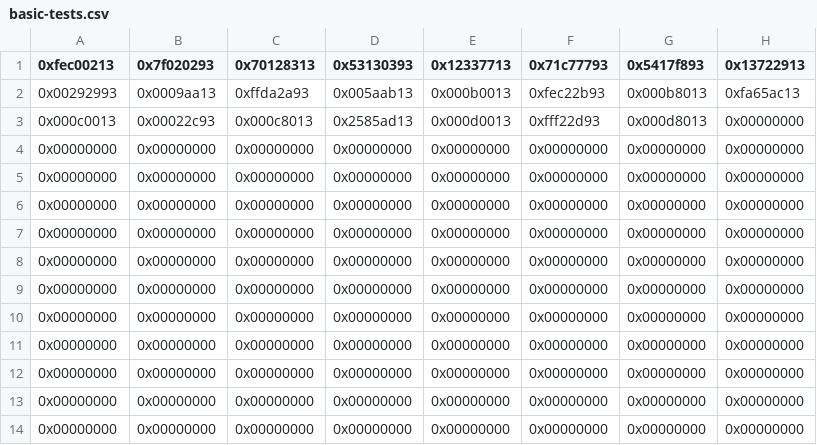
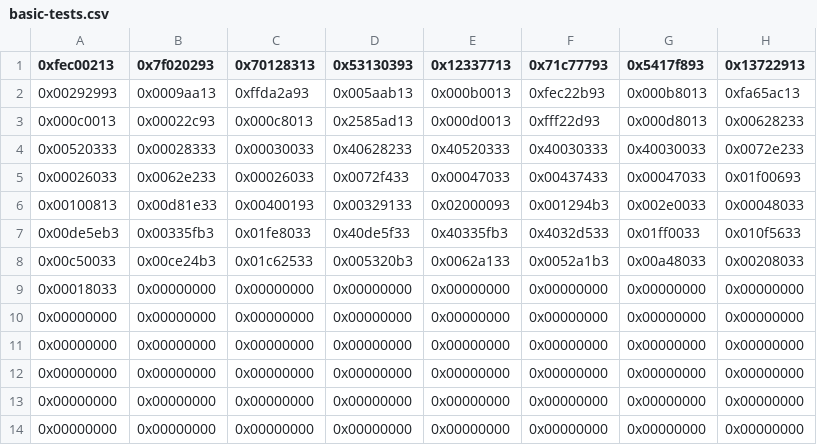
Before and after one commit to Joshualo022/comp311-lab4, a CSV file: basic-tests.csv, drawn as a sheet; only a part is shown.

```diff
--- a/basic-tests.csv
+++ b/basic-tests.csv
@@ -2,9 +2,9 @@
 0x00292993,0x0009aa13,0xffda2a93,0x005aab13,0x000b0013,0xfec22b93,0x000b8013,0xfa65ac13
-0x000c0013,0x00022c93,0x000c8013,0x2585ad13,0x000d0013,0xfff22d93,0x000d8013,0x00000000
-0x00000000,0x00000000,0x00000000,0x00000000,0x00000000,0x00000000,0x00000000,0x00000000
-0x00000000,0x00000000,0x00000000,0x00000000,0x00000000,0x00000000,0x00000000,0x00000000
-0x00000000,0x00000000,0x00000000,0x00000000,0x00000000,0x00000000,0x00000000,0x00000000
-0x00000000,0x00000000,0x00000000,0x00000000,0x00000000,0x00000000,0x00000000,0x00000000
-0x00000000,0x00000000,0x00000000,0x00000000,0x00000000,0x00000000,0x00000000,0x00000000
-0x00000000,0x00000000,0x00000000,0x00000000,0x00000000,0x00000000,0x00000000,0x00000000
+0x000c0013,0x00022c93,0x000c8013,0x2585ad13,0x000d0013,0xfff22d93,0x000d8013,0x00628233
+0x00520333,0x00028333,0x00030033,0x40628233,0x40520333,0x40030333,0x40030033,0x0072e233
+0x00026033,0x0062e233,0x00026033,0x0072f433,0x00047033,0x00437433,0x00047033,0x01f00693
+0x00100813,0x00d81e33,0x00400193,0x00329133,0x02000093,0x001294b3,0x002e0033,0x00048033
+0x00de5eb3,0x00335fb3,0x01fe8033,0x40de5f33,0x40335fb3,0x4032d533,0x01ff0033,0x010f5633
+0x00c50033,0x00ce24b3,0x01c62533,0x005320b3,0x0062a133,0x0052a1b3,0x00a48033,0x00208033
+0x00018033,0x00000000,0x00000000,0x00000000,0x00000000,0x00000000,0x00000000,0x00000000
 0x00000000,0x00000000,0x00000000,0x00000000,0x00000000,0x00000000,0x00000000,0x00000000
```
Also changed, not shown: control-signals.csv, 11 other files.
